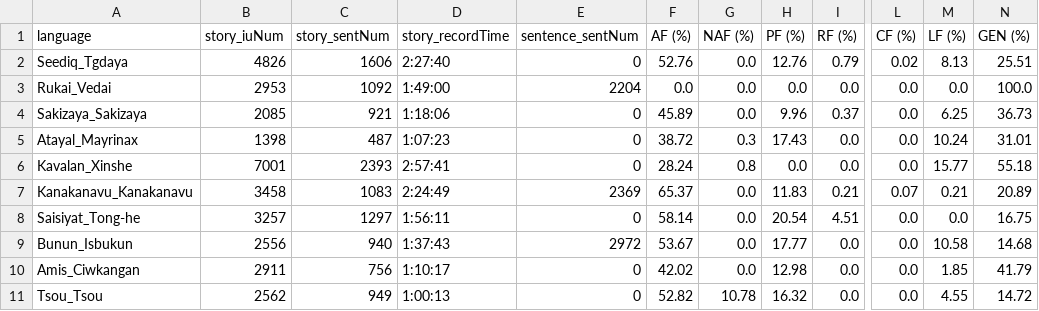
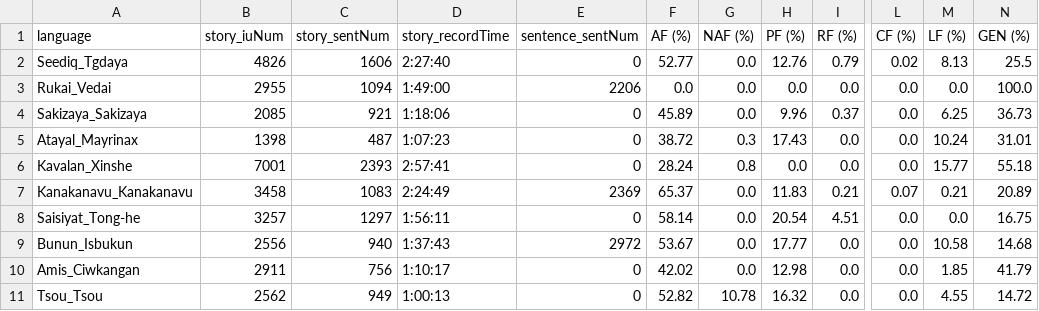
Before and after one commit to liao961120/glossParser, a CSV file: meta/langMetas.csv, drawn as a sheet; only a part is shown, gaps mark what is left out; the diff names each change by its address in the sheet, - before the commit and + after, or states it on an @@ line.

```diff
--- a/meta/langMetas.csv
+++ b/meta/langMetas.csv
-F2 (AF (%)): 52.76
+F2 (AF (%)): 52.77
-N2 (GEN (%)): 25.51
+N2 (GEN (%)): 25.5
-B3 (story_iuNum): 2953
+B3 (story_iuNum): 2955
-C3 (story_sentNum): 1092
+C3 (story_sentNum): 1094
-E3 (sentence_sentNum): 2204
+E3 (sentence_sentNum): 2206
```
Also changed, not shown: meta/txtMetas.csv, 9 other files.
